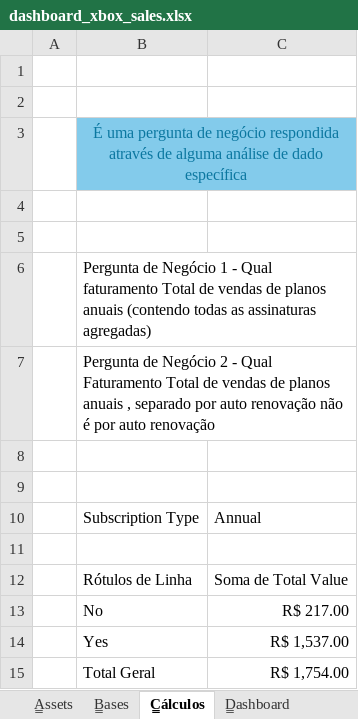
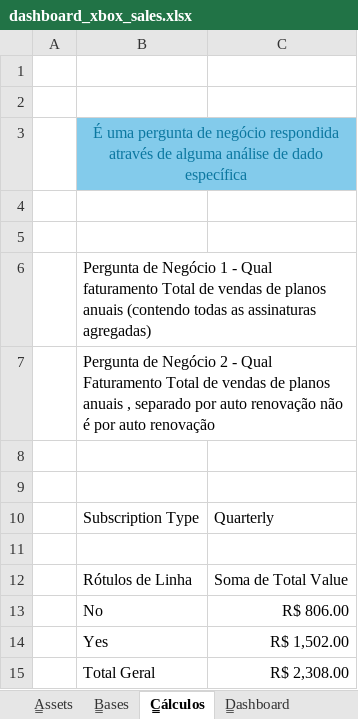
Before and after one commit to lair/DIO-Vendas-do-Xbox, an Excel workbook: dashboard_xbox_sales.xlsx, sheet C̳álculos, drawn as a sheet; values as stored, in another font and other column widths than the file's, no borders; charts and pictures not drawn; the diff names each change by its address in the sheet, - before the commit and + after, or states it on an @@ line.

Commit message:
grafico e menu 1
Foi feito o gráfico, titulo e menu no dashboard

```diff
--- a/dashboard_xbox_sales.xlsx (sheet C̳álculos)
+++ b/dashboard_xbox_sales.xlsx (sheet C̳álculos)
-C10: Annual
+C10: Quarterly
-C13: R$ 217.00
+C13: R$ 806.00
-C14: R$ 1,537.00
+C14: R$ 1,502.00
-C15: R$ 1,754.00
+C15: R$ 2,308.00
```
Also changed, not shown: sheet D̳ashboard, charts or pictures, 1 other file.
